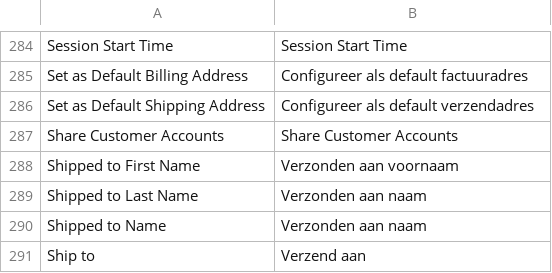
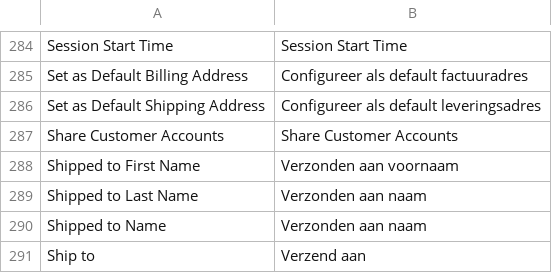
Before and after one commit to Brainworx/Magento, a CSV file: app/locale/nl_NL/Mage_Customer.csv, drawn as a sheet; only a part is shown, gaps mark what is left out; the diff covers the shown part only.

Commit message:
Update Verzendadres -> Leveringsadres

```diff
--- a/app/locale/nl_NL/Mage_Customer.csv
+++ b/app/locale/nl_NL/Mage_Customer.csv
@@ -285,3 +285,3 @@
 "Set as Default Billing Address","Configureer als default factuuradres"
-"Set as Default Shipping Address","Configureer als default verzendadres"
+"Set as Default Shipping Address","Configureer als default leveringsadres"
 "Share Customer Accounts","Share Customer Accounts"
```
Also changed, not shown: 7 edited cells elsewhere in this file, app/locale/nl_NL/Mage_Checkout.csv, app/locale/nl_NL/Mage_Sales.csv, 2 other files.
